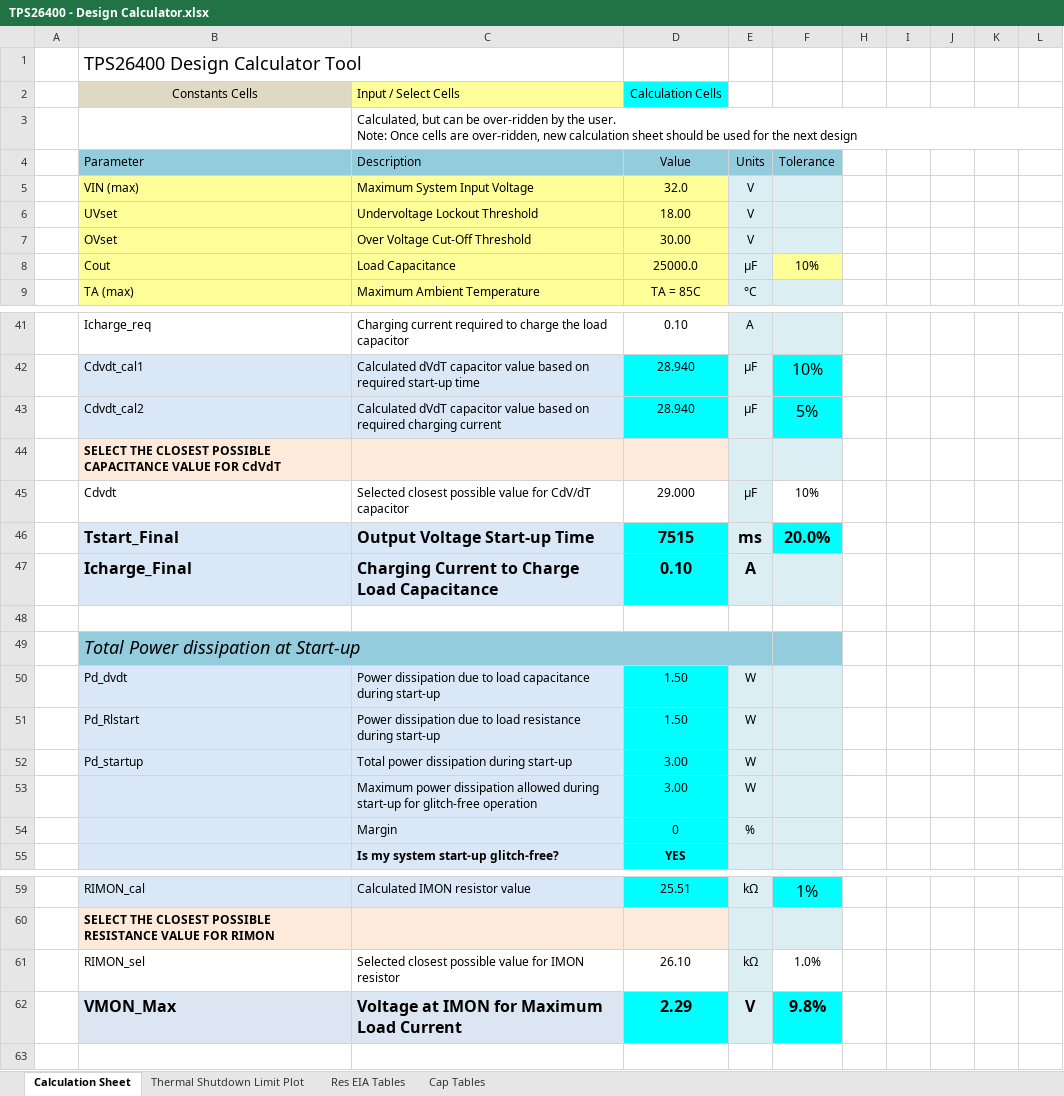
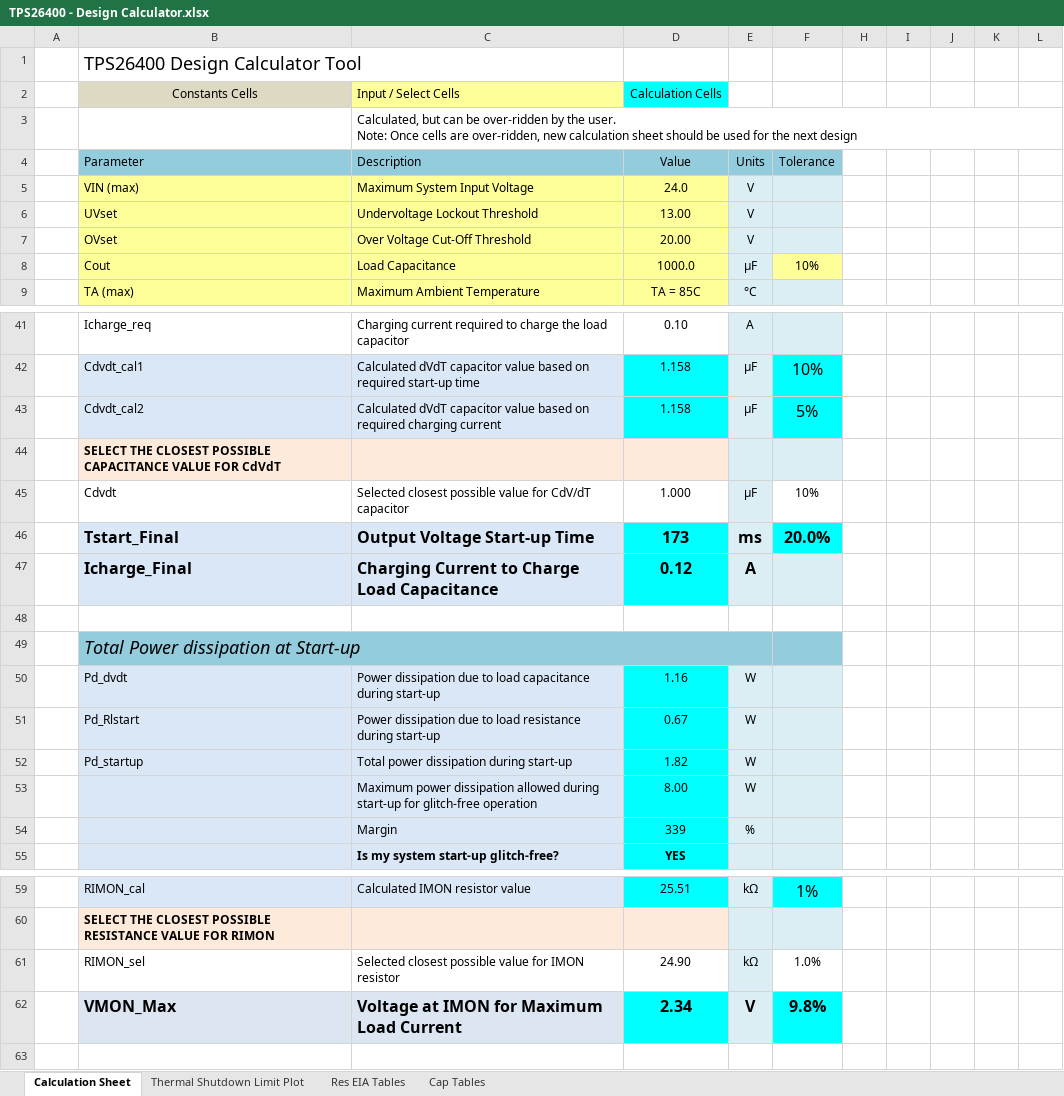
Before and after one commit to vortexntnu/vortex-newtype-drone-PCBs, an Excel workbook: common/TPS26400 - Design Calculator.xlsx, sheet Calculation Sheet, drawn as a sheet; only a part is shown, gaps mark what is left out; values as stored, in another font and other column widths than the file's, no borders; charts and pictures and conditional formats not drawn; the diff covers the shown part only; the diff names each change by its address in the sheet, - before the commit and + after, or states it on an @@ line.

```diff
--- a/common/TPS26400 - Design Calculator.xlsx (sheet Calculation Sheet)
+++ b/common/TPS26400 - Design Calculator.xlsx (sheet Calculation Sheet)
-D5 (Calculation Cells): 32.0
+D5 (Calculation Cells): 24.0
-D6 (Calculation Cells): 18.00
+D6 (Calculation Cells): 13.00
-D7 (Calculation Cells): 30.00
+D7 (Calculation Cells): 20.00
-D8 (Calculation Cells): 25000.0
+D8 (Calculation Cells): 1000.0
-D42:D43 (Calculation Cells): 28.940
+D42:D43 (Calculation Cells): 1.158
-D45 (Calculation Cells): 29.000
+D45 (Calculation Cells): 1.000
-D46 (Calculation Cells): 7515
+D46 (Calculation Cells): 173
-D47 (Calculation Cells): 0.10
+D47 (Calculation Cells): 0.12
-D50 (Calculation Cells): 1.50
+D50 (Calculation Cells): 1.16
-D51 (Calculation Cells): 1.50
+D51 (Calculation Cells): 0.67
-D52 (Calculation Cells): 3.00
+D52 (Calculation Cells): 1.82
-D53 (Calculation Cells): 3.00
+D53 (Calculation Cells): 8.00
-D54 (Calculation Cells): 0
+D54 (Calculation Cells): 339
-D61 (Calculation Cells): 26.10
+D61 (Calculation Cells): 24.90
-D62 (Calculation Cells): 2.29
+D62 (Calculation Cells): 2.34
```
Also changed, not shown: 22 edited cells elsewhere in this sheet, sheet Thermal Shutdown Limit Plot, hidden cells, charts or pictures, 24 other files.
